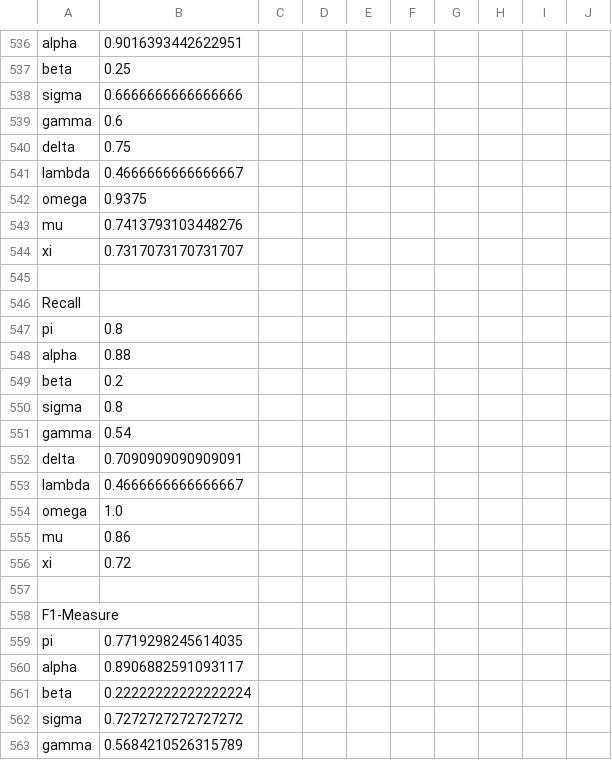
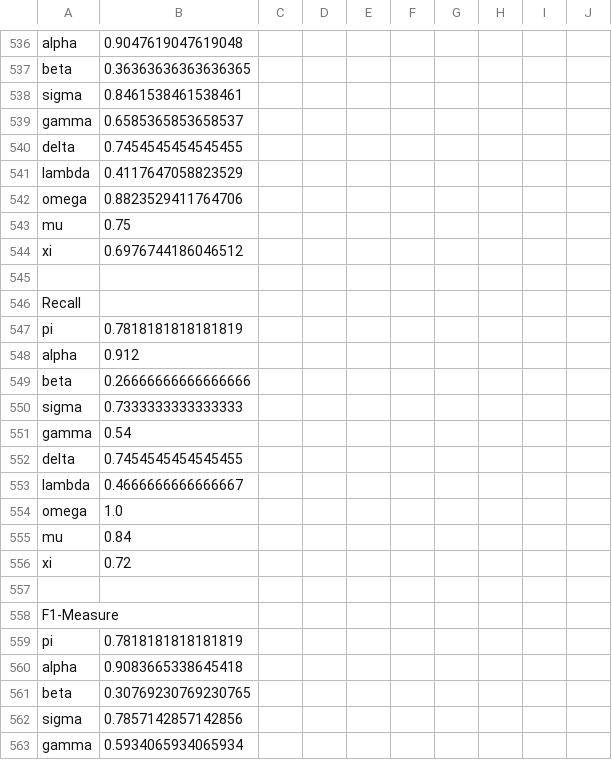
Before and after one commit to Andynism/COMP472-A1, a CSV file: output/Best-DT-DS2.csv, drawn as a sheet; only a part is shown, gaps mark what is left out; the diff covers the shown part only; the diff names each change by its address in the sheet, - before the commit and + after, or states it on an @@ line.

```diff
--- a/output/Best-DT-DS2.csv
+++ b/output/Best-DT-DS2.csv
-B536: 0.9016393442622951
+B536: 0.9047619047619048
-B537: 0.25
+B537: 0.36363636363636365
-B538: 0.6666666666666666
+B538: 0.8461538461538461
-B539: 0.6
+B539: 0.6585365853658537
-B540: 0.75
+B540: 0.7454545454545455
-B541: 0.4666666666666667
+B541: 0.4117647058823529
-B542: 0.9375
+B542: 0.8823529411764706
-B543: 0.7413793103448276
+B543: 0.75
-B544: 0.7317073170731707
+B544: 0.6976744186046512
-B547: 0.8
+B547: 0.7818181818181819
-B548: 0.88
+B548: 0.912
-B549: 0.2
+B549: 0.26666666666666666
-B550: 0.8
+B550: 0.7333333333333333
-B552: 0.7090909090909091
+B552: 0.7454545454545455
-B555: 0.86
+B555: 0.84
-B559: 0.7719298245614035
+B559: 0.7818181818181819
-B560: 0.8906882591093117
+B560: 0.9083665338645418
-B561: 0.22222222222222224
+B561: 0.30769230769230765
-B562: 0.7272727272727272
+B562: 0.7857142857142856
-B563: 0.5684210526315789
+B563: 0.5934065934065934
```
Also changed, not shown: 1 added row, 1 removed row and 101 edited cells elsewhere in this file, output/Best-DT-DS1.csv.
